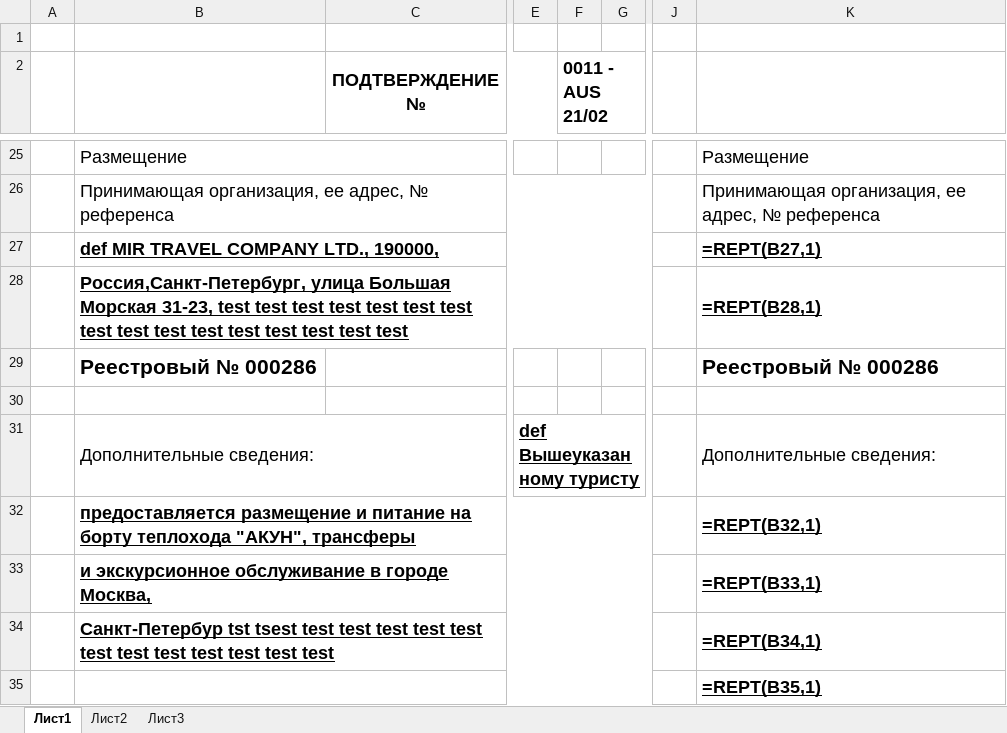
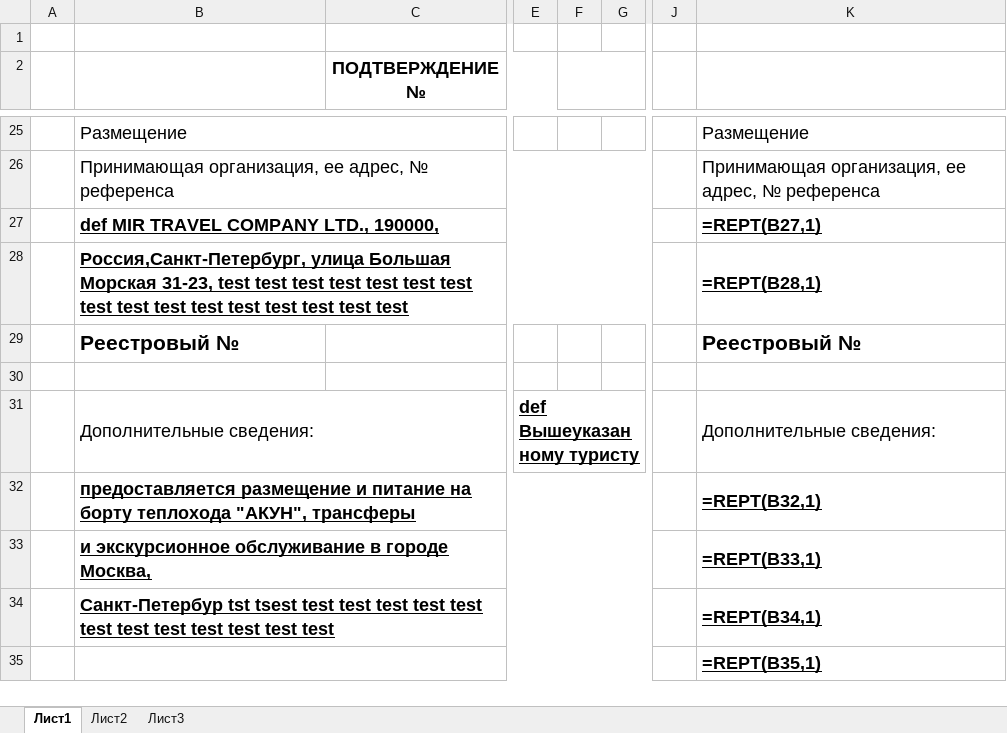
Before and after one commit to Nekr137/visa_app, an Excel workbook: tmp1.xlsx, sheet Лист1, drawn as a sheet; only a part is shown, gaps mark what is left out; values as stored, in another font and other column widths than the file's, no borders; formulas without a stored value are shown as written; charts and pictures not drawn; the diff names each change by its address in the sheet, - before the commit and + after, or states it on an @@ line.

```diff
--- a/tmp1.xlsx (sheet Лист1)
+++ b/tmp1.xlsx (sheet Лист1)
-F2: 0011 - AUS 21/02
+F2: (empty)
-B29: Реестровый № 000286
+B29: Реестровый №
-K29: Реестровый № 000286
+K29: Реестровый №
```
Also changed, not shown: static/xlsx/1.xlsx, 9 other files.
